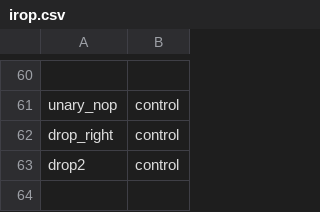
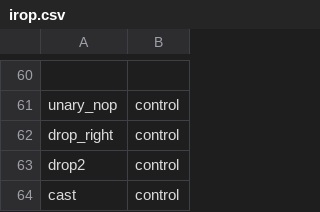
Before and after one commit to neri/toyscript, a CSV file: toyir/src/misc/irop.csv, drawn as a sheet; only a part is shown, gaps mark what is left out.

```diff
--- a/toyir/src/misc/irop.csv
+++ b/toyir/src/misc/irop.csv
@@ -63 +63,2 @@ drop_right,control,
 drop2,control,
+cast,control,
```
Also changed, not shown: 17 other files.
